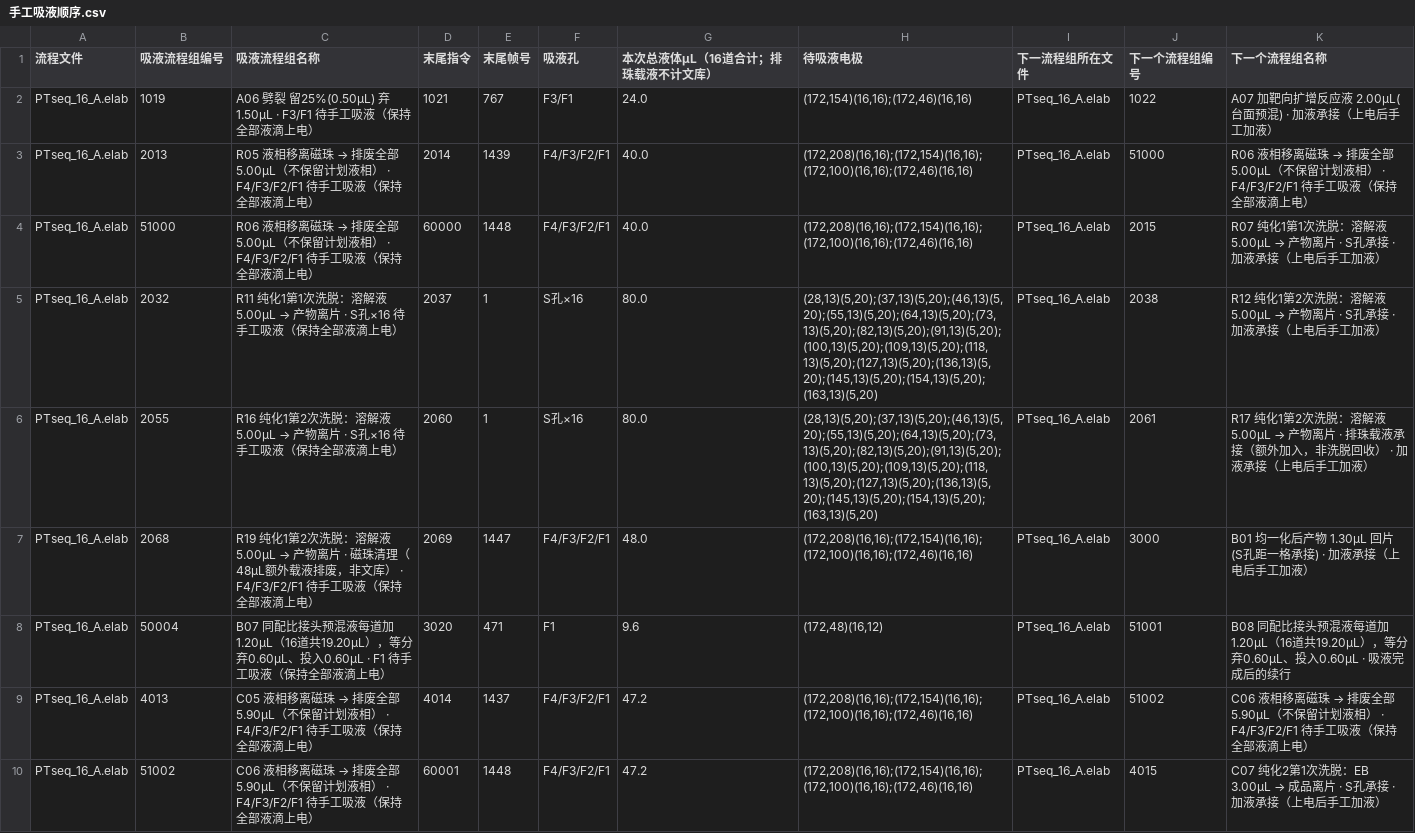
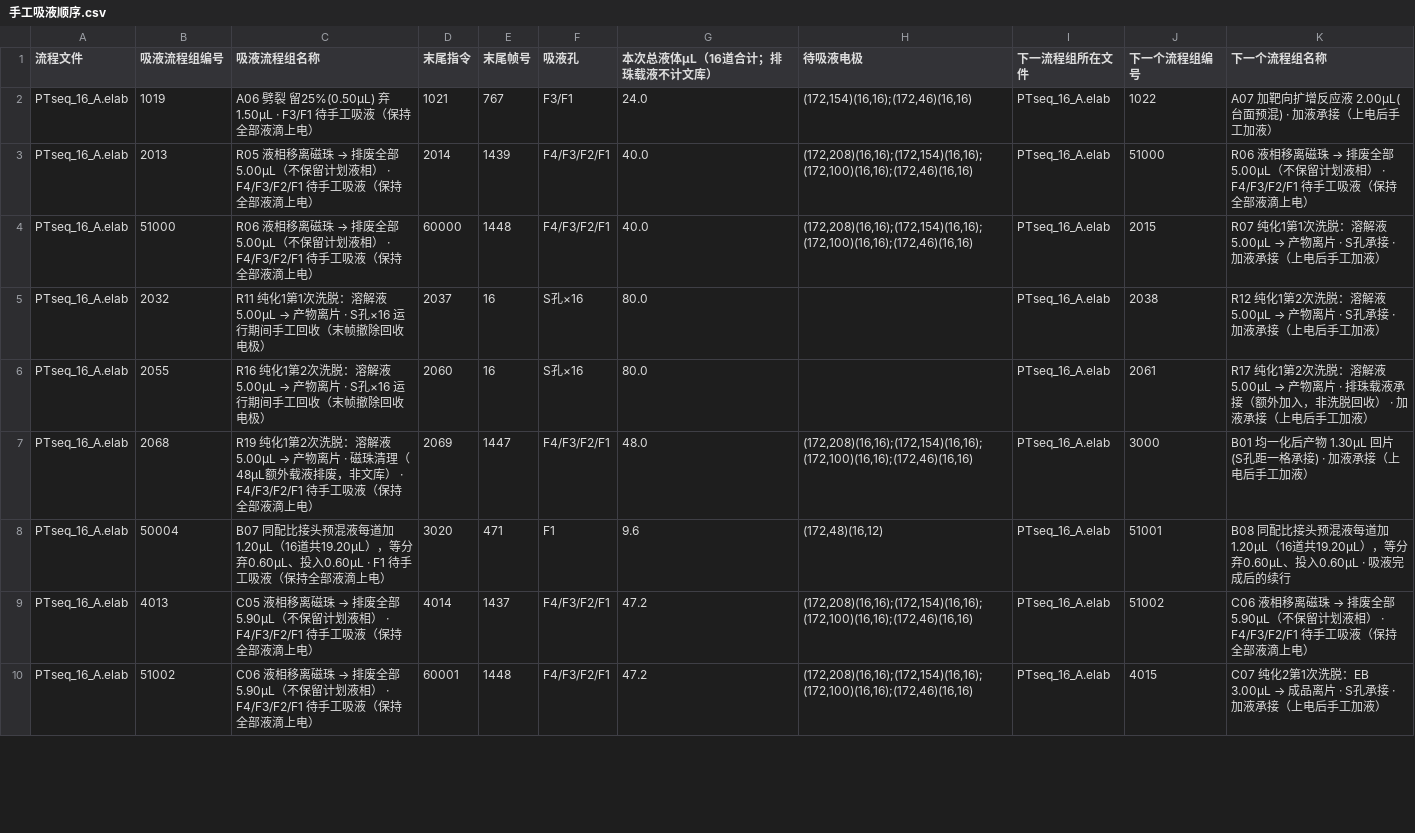
Before and after one commit to yoshnii/TFT_scripts, a CSV file: projects/PTseq_SIRO16_A_10x/手工吸液顺序.csv, drawn as a sheet; only a part is shown; the diff covers the shown part only.

```diff
--- a/projects/PTseq_SIRO16_A_10x/手工吸液顺序.csv
+++ b/projects/PTseq_SIRO16_A_10x/手工吸液顺序.csv
@@ -4,4 +4,4 @@ PTseq_16_A.elab,2013,R05 液相移离磁珠 → 排废全部5.00µL（不保留
 PTseq_16_A.elab,51000,R06 液相移离磁珠 → 排废全部5.00µL（不保留计划液相） · F4/F3/F2/F1 待手工吸液（保持全部液滴上电）,60000,1448,F4/F3/F2/F1,40.0,"(172,208)(16,16);(172,154)(16,16);(172,100)(16,16);(172,46)(16,16)",PTseq_16_A.elab,2015,R07 纯化1第1次洗脱：溶解液 5.00µL → 产物离片 · S孔承接 · 加液承接（上电后手工加液）
-PTseq_16_A.elab,2032,R11 纯化1第1次洗脱：溶解液 5.00µL → 产物离片 · S孔×16 待手工吸液（保持全部液滴上电）,2037,1,S孔×16,80.0,"(28,13)(5,20);(37,13)(5,20);(46,13)(5,20);(55,13)(5,20);(64,13)(5,20);(73,13)(5,20);(82,13)(5,20);(91,13)(5,20);(100,13)(5,20);(109,13)(5,20);(118,13)(5,20);(127,13)(5,20);(136,13)(5,20);(145,13)(5,20);(154,13)(5,20);(163,13)(5,20)",PTseq_16_A.elab,2038,R12 纯化1第2次洗脱：溶解液 5.00µL → 产物离片 · S孔承接 · 加液承接（上电后手工加液）
-PTseq_16_A.elab,2055,R16 纯化1第2次洗脱：溶解液 5.00µL → 产物离片 · S孔×16 待手工吸液（保持全部液滴上电）,2060,1,S孔×16,80.0,"(28,13)(5,20);(37,13)(5,20);(46,13)(5,20);(55,13)(5,20);(64,13)(5,20);(73,13)(5,20);(82,13)(5,20);(91,13)(5,20);(100,13)(5,20);(109,13)(5,20);(118,13)(5,20);(127,13)(5,20);(136,13)(5,20);(145,13)(5,20);(154,13)(5,20);(163,13)(5,20)",PTseq_16_A.elab,2061,R17 纯化1第2次洗脱：溶解液 5.00µL → 产物离片 · 排珠载液承接（额外加入，非洗脱回收） · 加液承接（上电后手工加液）
+PTseq_16_A.elab,2032,R11 纯化1第1次洗脱：溶解液 5.00µL → 产物离片 · S孔×16 运行期间手工回收（末帧撤除回收电极）,2037,16,S孔×16,80.0,,PTseq_16_A.elab,2038,R12 纯化1第2次洗脱：溶解液 5.00µL → 产物离片 · S孔承接 · 加液承接（上电后手工加液）
+PTseq_16_A.elab,2055,R16 纯化1第2次洗脱：溶解液 5.00µL → 产物离片 · S孔×16 运行期间手工回收（末帧撤除回收电极）,2060,16,S孔×16,80.0,,PTseq_16_A.elab,2061,R17 纯化1第2次洗脱：溶解液 5.00µL → 产物离片 · 排珠载液承接（额外加入，非洗脱回收） · 加液承接（上电后手工加液）
 PTseq_16_A.elab,2068,R19 纯化1第2次洗脱：溶解液 5.00µL → 产物离片 · 磁珠清理（48µL额外载液排废，非文库） · F4/F3/F2/F1 待手工吸液（保持全部液滴上电）,2069,1447,F4/F3/F2/F1,48.0,"(172,208)(16,16);(172,154)(16,16);(172,100)(16,16);(172,46)(16,16)",PTseq_16_A.elab,3000,B01 均一化后产物 1.30µL 回片 (S孔距一格承接) · 加液承接（上电后手工加液）
```
Also changed, not shown: 6 edited cells elsewhere in this file, 10 other files.
